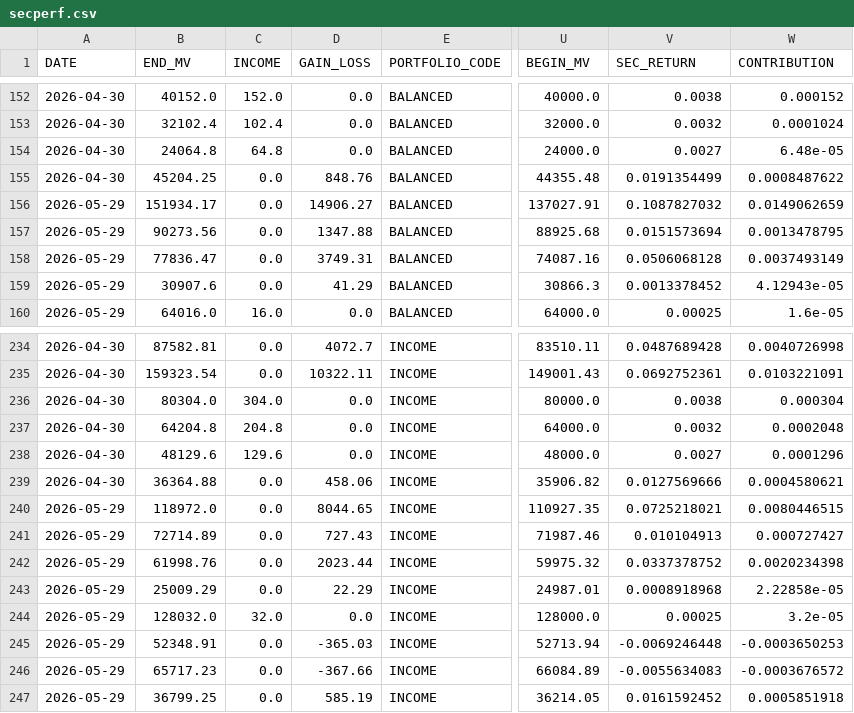
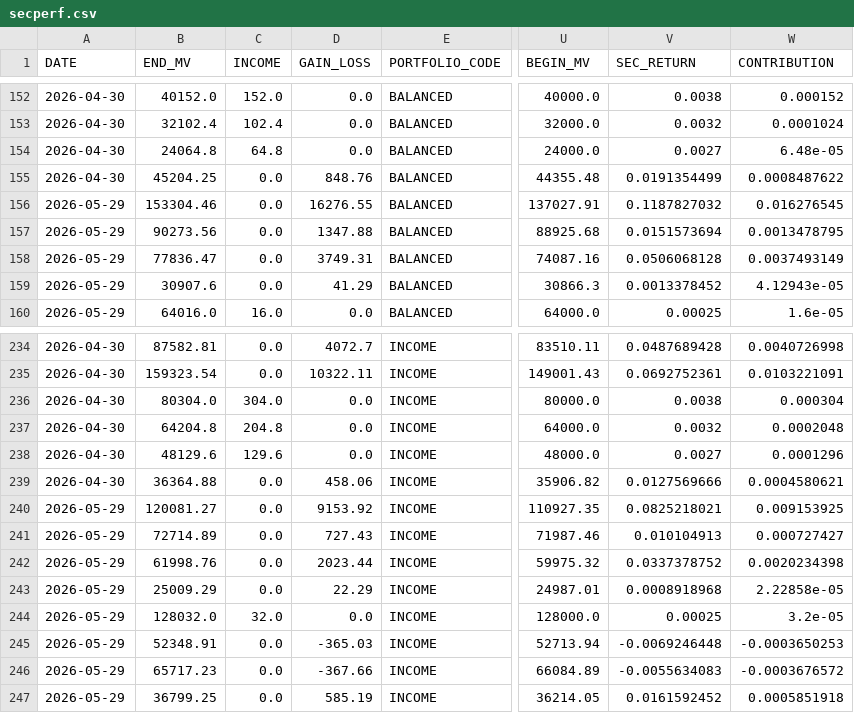
Before and after one commit to JohnDReynolds/portfolio-performance-analytics, a CSV file: ppar/demos/data/axys/axys_full_spec_b/secperf.csv, drawn as a sheet; only a part is shown, gaps mark what is left out; the diff names each change by its address in the sheet, - before the commit and + after, or states it on an @@ line.

```diff
--- a/ppar/demos/data/axys/axys_full_spec_b/secperf.csv
+++ b/ppar/demos/data/axys/axys_full_spec_b/secperf.csv
-B156 (END_MV): 151934.17
+B156 (END_MV): 153304.46
-D156 (GAIN_LOSS): 14906.27
+D156 (GAIN_LOSS): 16276.55
-V156 (SEC_RETURN): 0.1087827032
+V156 (SEC_RETURN): 0.1187827032
-W156 (CONTRIBUTION): 0.0149062659
+W156 (CONTRIBUTION): 0.016276545
-B240 (END_MV): 118972.0
+B240 (END_MV): 120081.27
-D240 (GAIN_LOSS): 8044.65
+D240 (GAIN_LOSS): 9153.92
-V240 (SEC_RETURN): 0.0725218021
+V240 (SEC_RETURN): 0.0825218021
-W240 (CONTRIBUTION): 0.0080446515
+W240 (CONTRIBUTION): 0.009153925
```
Also changed, not shown: ppar/demos/data/axys/axys_full_spec_a/sec_ref.csv, ppar/demos/data/axys/axys_full_spec_b/portperf.csv, 12 other files.
